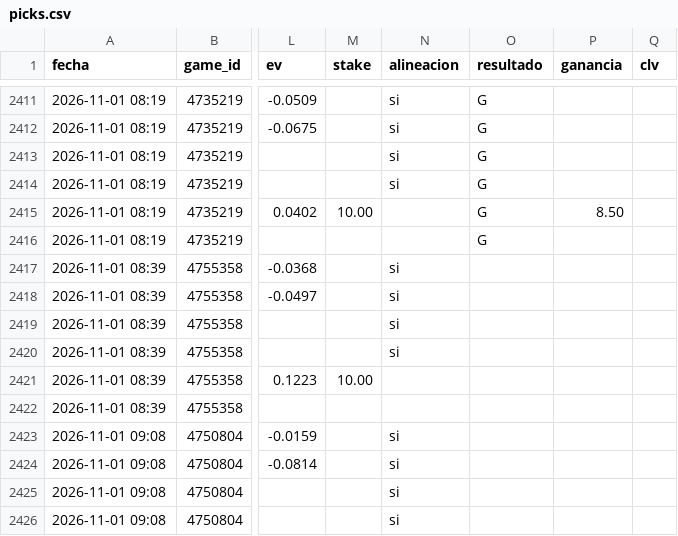
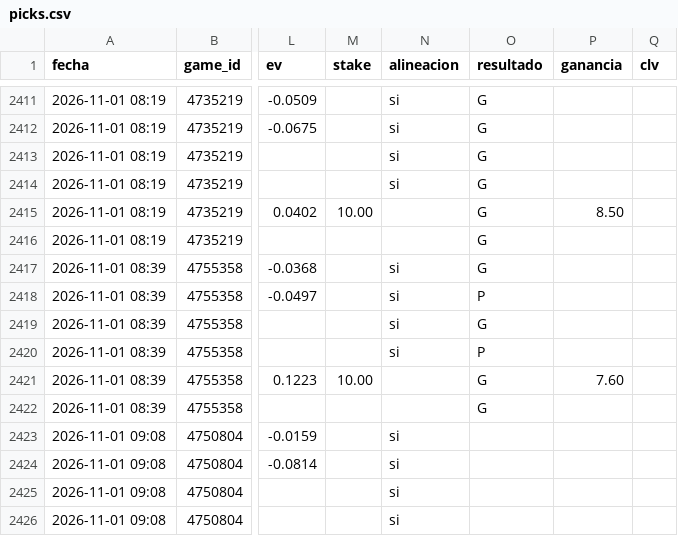
Before and after one commit to JoseVilcatoma/picks-bot, a CSV file: data/picks.csv, drawn as a sheet; only a part is shown, gaps mark what is left out; the diff names each change by its address in the sheet, - before the commit and + after, or states it on an @@ line.

```diff
--- a/data/picks.csv
+++ b/data/picks.csv
-O2417 (resultado): (empty)
+O2417 (resultado): G
-O2418 (resultado): (empty)
+O2418 (resultado): P
-O2419 (resultado): (empty)
+O2419 (resultado): G
-O2420 (resultado): (empty)
+O2420 (resultado): P
-O2421:O2422 (resultado): (empty)
+O2421:O2422 (resultado): G
-P2421 (ganancia): (empty)
+P2421 (ganancia): 7.60
```
Also changed, not shown: 4 other files.
